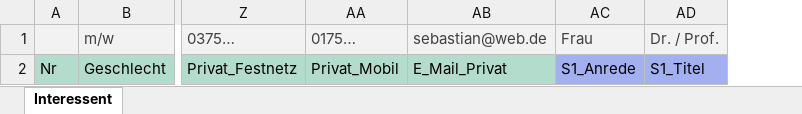
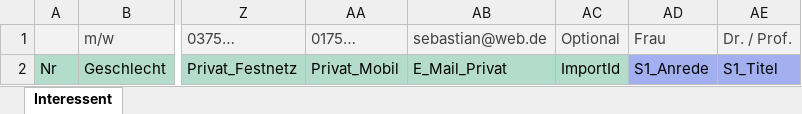
Before and after one commit to KWZwickau/SPHERE-Framework, an Excel workbook: Common/Style/Resource/Template/Import_Interessent.xlsx, sheet Interessent, drawn as a sheet; only a part is shown, gaps mark what is left out; values as stored, in another font and other column widths than the file's, no borders; the diff names each change by its address in the sheet, - before the commit and + after, or states it on an @@ line.

Commit message:
#SSW-2860 Interessenten Anpassung

```diff
--- a/Common/Style/Resource/Template/Import_Interessent.xlsx (sheet Interessent)
+++ b/Common/Style/Resource/Template/Import_Interessent.xlsx (sheet Interessent)
+column AC, rows 1-2: Optional | ImportId
```
Also changed, not shown: 1 other file.
